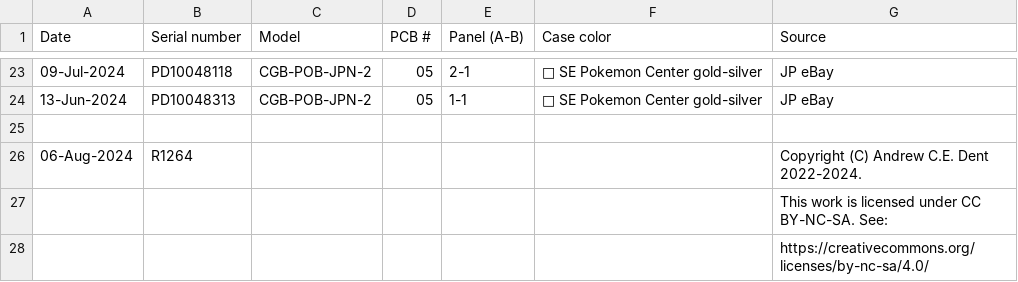
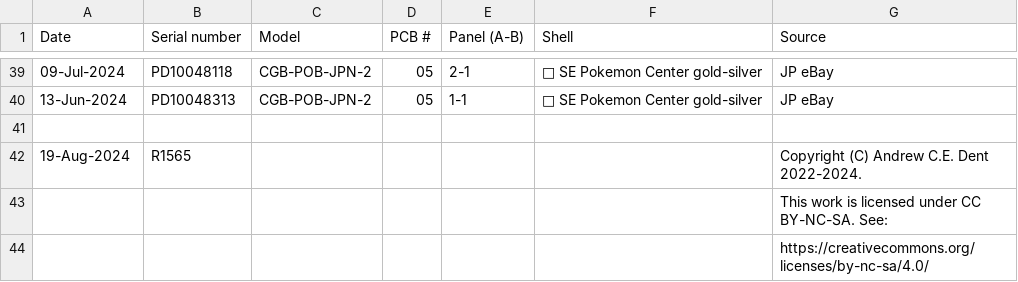
Before and after one commit to ace-dent/gbc-hw, a CSV file: gbc-census/gbc-census-X.csv, drawn as a sheet; only a part is shown, gaps mark what is left out; the diff covers the shown part only.

```diff
--- a/gbc-census/gbc-census-X.csv
+++ b/gbc-census/gbc-census-X.csv
@@ -1 +1 @@
-Date,Serial number,Model,PCB #,Panel (A-B),Case color,Source
+Date,Serial number,Model,PCB #,Panel (A-B),Shell,Source
@@ -25,3 +41,3 @@ Date,Serial number,Model,PCB #,Panel (A-B),Case color,Source
 ,,,,,,
-06-Aug-2024, R1264,,,,, Copyright (C) Andrew C.E. Dent 2022-2024.
+19-Aug-2024, R1565,,,,, Copyright (C) Andrew C.E. Dent 2022-2024.
            ,      ,,,,, This work is licensed under CC BY-NC-SA. See:
```
Also changed, not shown: 16 added rows and 7 edited cells elsewhere in this file, gbc-census/gbc-census-CH.csv, 3 other files.
